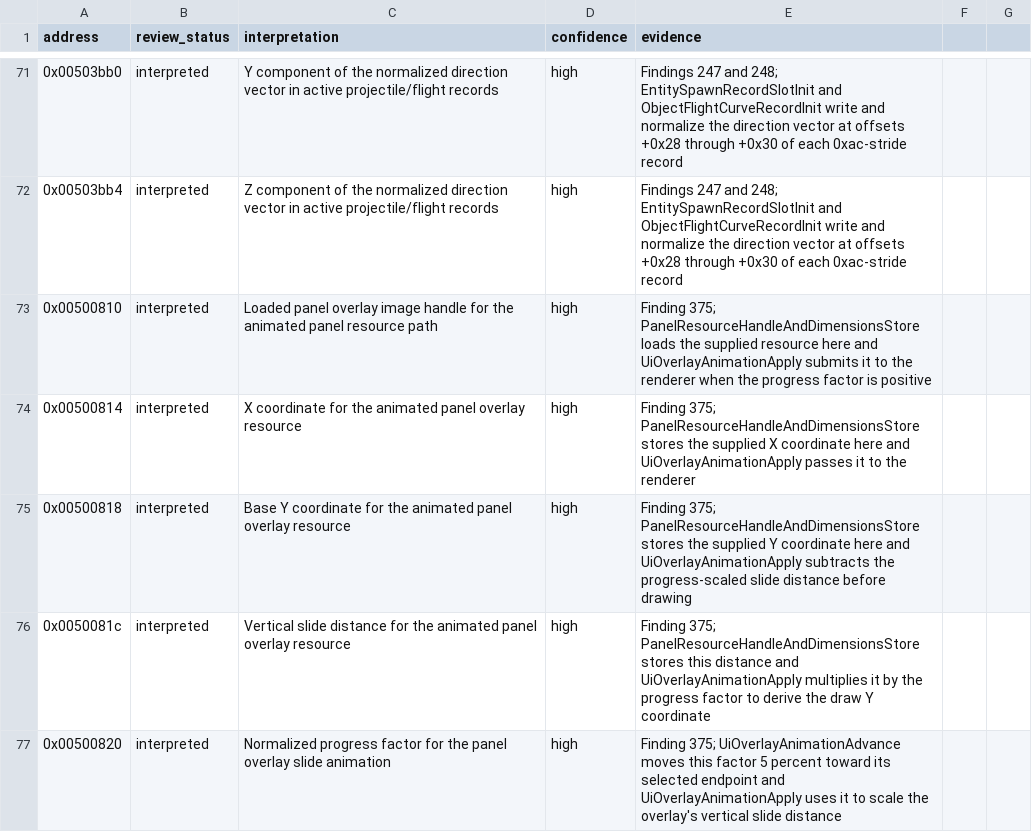
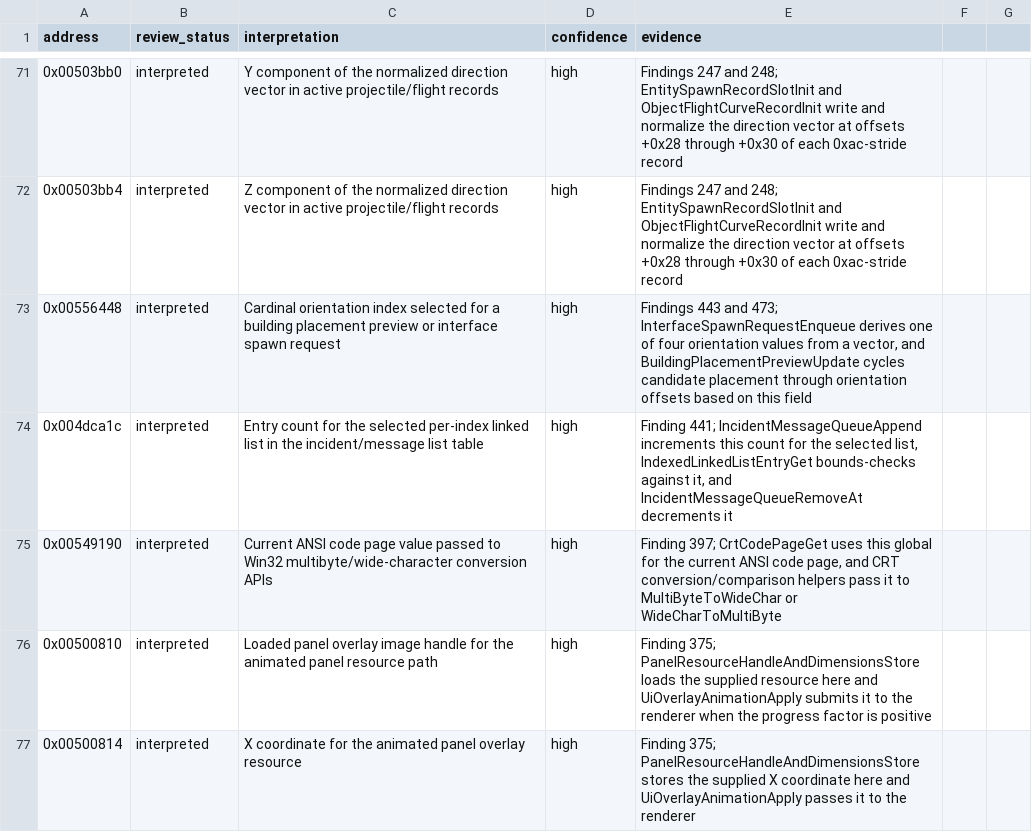
Before and after one commit to robbert229/lrr-portable, a CSV file: docs/dat/annotations.csv, drawn as a sheet; only a part is shown, gaps mark what is left out; the shorter side is filled out with more unchanged rows; the diff names each change by its address in the sheet, - before the commit and + after, or states it on an @@ line.

Commit message:
docs: map spawn orientation list count and code page globals

```diff
--- a/docs/dat/annotations.csv
+++ b/docs/dat/annotations.csv
+row 73: 0x00556448 | interpreted | Cardinal orientation index selected for a building placement preview or interface spawn request | high | Findings 443 and 473; InterfaceSpawnRequestEnqueue derives one of four orientation values from a vector, and BuildingPlacementPreviewUpdate cycles candidate placement through orientation offsets based on this field
+row 74: 0x004dca1c | interpreted | Entry count for the selected per-index linked list in the incident/message list table | high | Finding 441; IncidentMessageQueueAppend increments this count for the selected list, IndexedLinkedListEntryGet bounds-checks against it, and IncidentMessageQueueRemoveAt decrements it
+row 75: 0x00549190 | interpreted | Current ANSI code page value passed to Win32 multibyte/wide-character conversion APIs | high | Finding 397; CrtCodePageGet uses this global for the current ANSI code page, and CRT conversion/comparison helpers pass it to MultiByteToWideChar or WideCharToMultiByte
```
Also changed, not shown: docs/dat/globals.csv.
